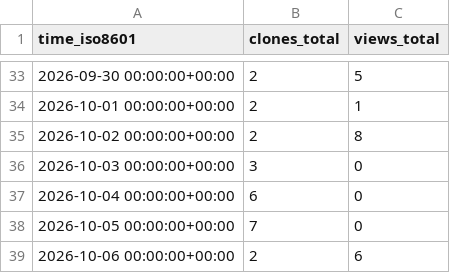
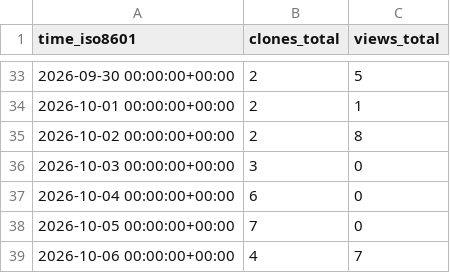
Before and after one commit to Satellite-OSS/.github, a CSV file: traffic/sum.csv, drawn as a sheet; only a part is shown, gaps mark what is left out.

```diff
--- a/traffic/sum.csv
+++ b/traffic/sum.csv
@@ -38,2 +38,2 @@ time_iso8601,clones_total,views_total
 2026-10-05 00:00:00+00:00,7,0
-2026-10-06 00:00:00+00:00,2,6
+2026-10-06 00:00:00+00:00,4,7
```
Also changed, not shown: traffic/SatelliteDataset.csv, traffic/SatelliteOperatingSystem.csv, 2 other files.
